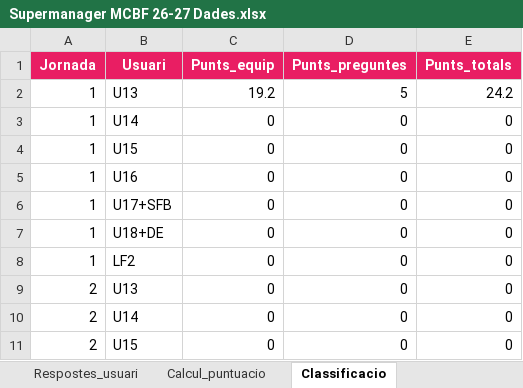
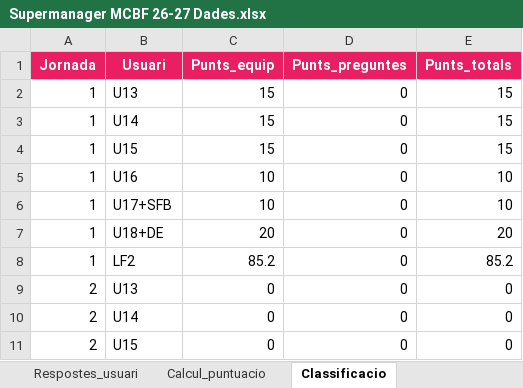
Before and after one commit to manresacbf/supermanager, an Excel workbook: Supermanager MCBF 26-27 Dades.xlsx, sheet Classificacio, drawn as a sheet; only a part is shown; values as stored, in another font and other column widths than the file's, no borders; charts and pictures not drawn; the diff names each change by its address in the sheet, - before the commit and + after, or states it on an @@ line.

```diff
--- a/Supermanager MCBF 26-27 Dades.xlsx (sheet Classificacio)
+++ b/Supermanager MCBF 26-27 Dades.xlsx (sheet Classificacio)
-C2 (Punts_equip): 19.2
+C2 (Punts_equip): 15
-D2 (Punts_preguntes): 5
+D2 (Punts_preguntes): 0
-E2 (Punts_totals): 24.2
+E2 (Punts_totals): 15
-C3:C4 (Punts_equip): 0
+C3:C4 (Punts_equip): 15
-E3:E4 (Punts_totals): 0
+E3:E4 (Punts_totals): 15
-C5:C6 (Punts_equip): 0
+C5:C6 (Punts_equip): 10
-E5:E6 (Punts_totals): 0
+E5:E6 (Punts_totals): 10
-C7 (Punts_equip): 0
+C7 (Punts_equip): 20
-E7 (Punts_totals): 0
+E7 (Punts_totals): 20
-C8 (Punts_equip): 0
+C8 (Punts_equip): 85.2
-E8 (Punts_totals): 0
+E8 (Punts_totals): 85.2
```
Also changed, not shown: sheet Calcul_puntuacio, sheet Equips_usuari, sheet Resultats_jugadores, sheet Jornades, sheet Jugadores, sheet Doblatges, 3 more sheets, formulas that keep their value, charts or pictures, 2 other files.
